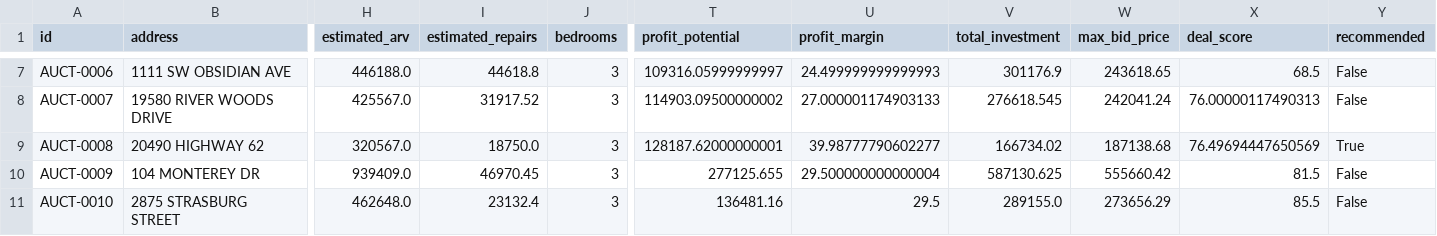
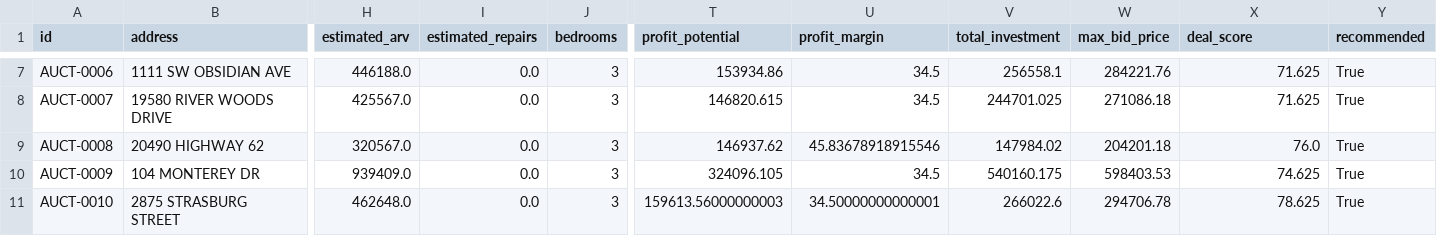
Before and after one commit to rodney-blip/propertymgr, a CSV file: properties.csv, drawn as a sheet; only a part is shown, gaps mark what is left out; the diff covers the shown part only; the diff names each change by its address in the sheet, - before the commit and + after, or states it on an @@ line.

```diff
--- a/properties.csv
+++ b/properties.csv
-I7 (estimated_repairs): 44618.8
+I7 (estimated_repairs): 0.0
-T7 (profit_potential): 109316.05999999997
+T7 (profit_potential): 153934.86
-U7 (profit_margin): 24.499999999999993
+U7 (profit_margin): 34.5
-V7 (total_investment): 301176.9
+V7 (total_investment): 256558.1
-W7 (max_bid_price): 243618.65
+W7 (max_bid_price): 284221.76
-X7 (deal_score): 68.5
+X7 (deal_score): 71.625
-Y7:Y8 (recommended): False
+Y7:Y8 (recommended): True
-I8 (estimated_repairs): 31917.52
+I8 (estimated_repairs): 0.0
-T8 (profit_potential): 114903.09500000002
+T8 (profit_potential): 146820.615
-U8 (profit_margin): 27.000001174903133
+U8 (profit_margin): 34.5
-V8 (total_investment): 276618.545
+V8 (total_investment): 244701.025
-W8 (max_bid_price): 242041.24
+W8 (max_bid_price): 271086.18
-X8 (deal_score): 76.00000117490313
+X8 (deal_score): 71.625
-I9 (estimated_repairs): 18750.0
+I9 (estimated_repairs): 0.0
-T9 (profit_potential): 128187.62000000001
+T9 (profit_potential): 146937.62
-U9 (profit_margin): 39.98777790602277
+U9 (profit_margin): 45.83678918915546
-V9 (total_investment): 166734.02
+V9 (total_investment): 147984.02
-W9 (max_bid_price): 187138.68
+W9 (max_bid_price): 204201.18
-X9 (deal_score): 76.49694447650569
+X9 (deal_score): 76.0
-I10 (estimated_repairs): 46970.45
+I10 (estimated_repairs): 0.0
-T10 (profit_potential): 277125.655
+T10 (profit_potential): 324096.105
-U10 (profit_margin): 29.500000000000004
+U10 (profit_margin): 34.5
-V10 (total_investment): 587130.625
+V10 (total_investment): 540160.175
-W10 (max_bid_price): 555660.42
+W10 (max_bid_price): 598403.53
-X10 (deal_score): 81.5
+X10 (deal_score): 74.625
-Y10:Y11 (recommended): False
+Y10:Y11 (recommended): True
-I11 (estimated_repairs): 23132.4
+I11 (estimated_repairs): 0.0
-T11 (profit_potential): 136481.16
+T11 (profit_potential): 159613.56000000003
-U11 (profit_margin): 29.5
+U11 (profit_margin): 34.50000000000001
-V11 (total_investment): 289155.0
+V11 (total_investment): 266022.6
-W11 (max_bid_price): 273656.29
+W11 (max_bid_price): 294706.78
-X11 (deal_score): 85.5
+X11 (deal_score): 78.625
```
Also changed, not shown: 66 edited cells elsewhere in this file, 10 other files.
